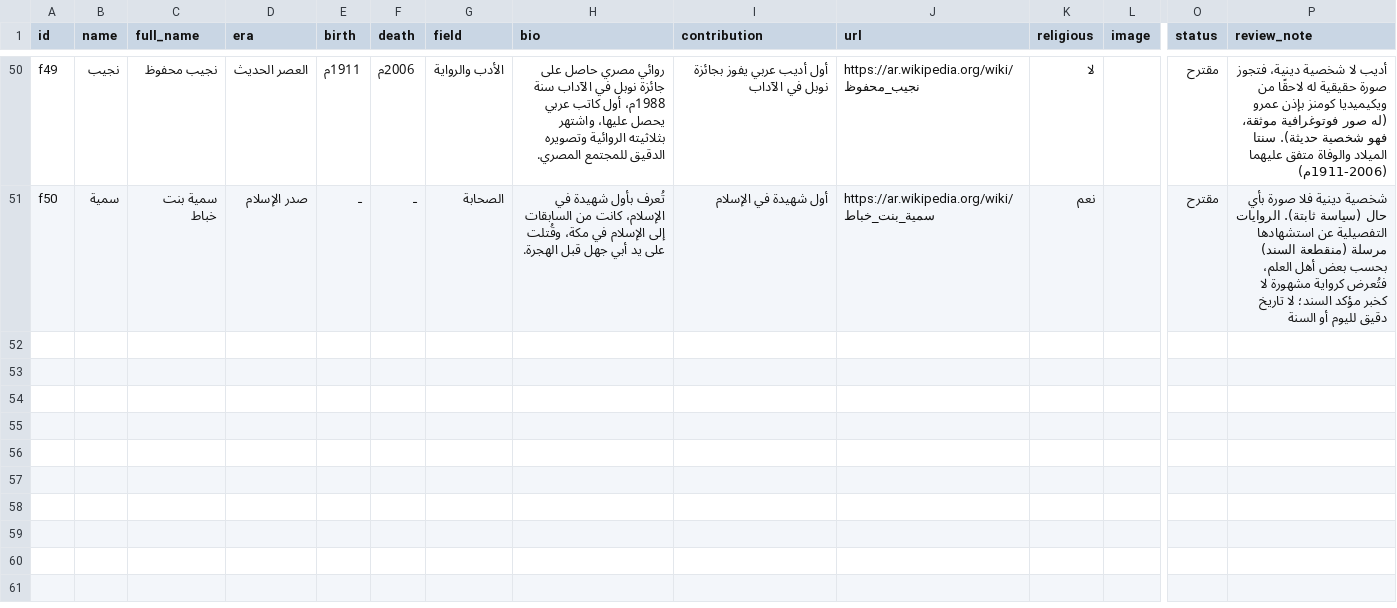
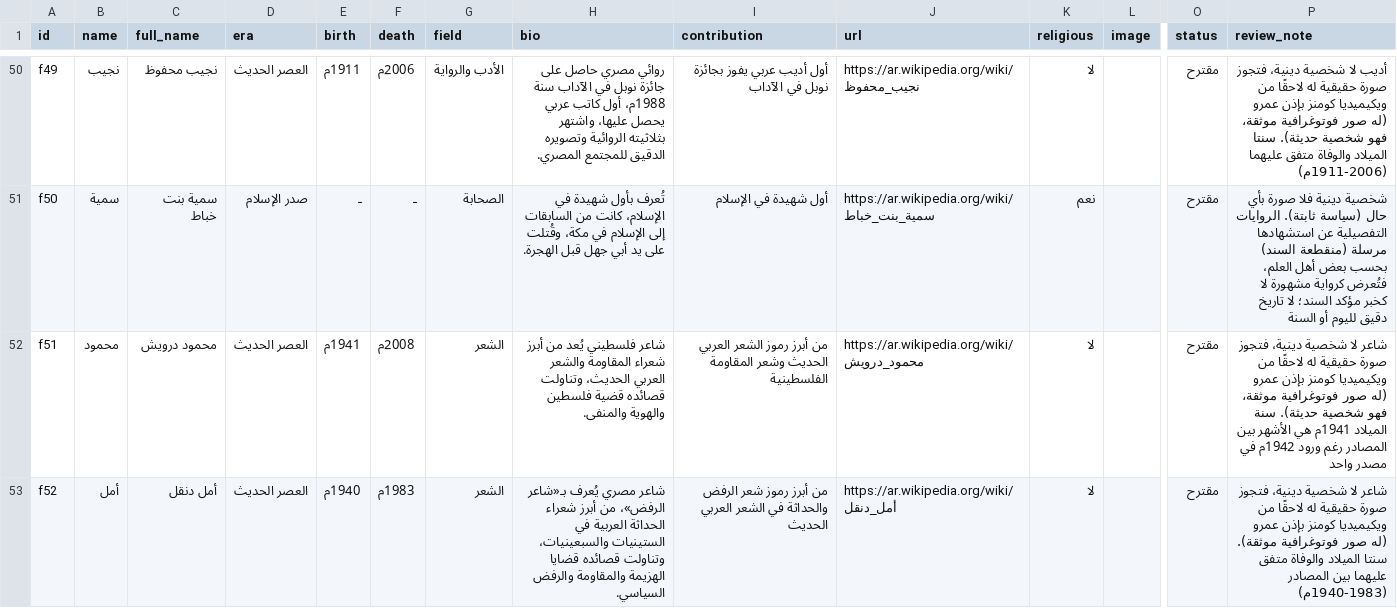
Before and after one commit to AmrShaar13006/dsc-name-quote, a CSV file: data/figures.csv, drawn as a sheet; only a part is shown, gaps mark what is left out; rows hold the shown columns only; the diff covers the shown part only; the diff names each change by its address in the sheet, - before the commit and + after, or states it on an @@ line.

```diff
--- a/data/figures.csv
+++ b/data/figures.csv
+row 52: f51 | محمود | محمود درويش | العصر الحديث | 1941م | 2008م | الشعر | شاعر فلسطيني يُعد من أبرز شعراء المقاومة والشعر العربي الحديث، وتناولت قصائده قضية فلسطين والهوية والمنفى. | من أبرز رموز الشعر العربي الحديث وشعر المقاومة الفلسطينية | https://ar.wikipedia.org/wiki/محمود_درويش | لا |  | مقترح | شاعر لا شخصية دينية، فتجوز صورة حقيقية له لاحقًا من ويكيميديا كومنز بإذن عمرو (له صور فوتوغرافية موثقة، فهو شخصية حديثة). سنة الميلاد 1941م هي الأشهر بين المصادر رغم ورود 1942م في مصدر واحد
+row 53: f52 | أمل | أمل دنقل | العصر الحديث | 1940م | 1983م | الشعر | شاعر مصري يُعرف بـ«شاعر الرفض»، من أبرز شعراء الحداثة العربية في الستينيات والسبعينيات، وتناولت قصائده قضايا الهزيمة والمقاومة والرفض السياسي. | من أبرز رموز شعر الرفض والحداثة في الشعر العربي الحديث | https://ar.wikipedia.org/wiki/أمل_دنقل | لا |  | مقترح | شاعر لا شخصية دينية، فتجوز صورة حقيقية له لاحقًا من ويكيميديا كومنز بإذن عمرو (له صور فوتوغرافية موثقة). سنتا الميلاد والوفاة متفق عليهما بين المصادر (1940-1983م)
```
Also changed, not shown: 2 added rows elsewhere in this file, review/figures-review.csv, 1 other file.
